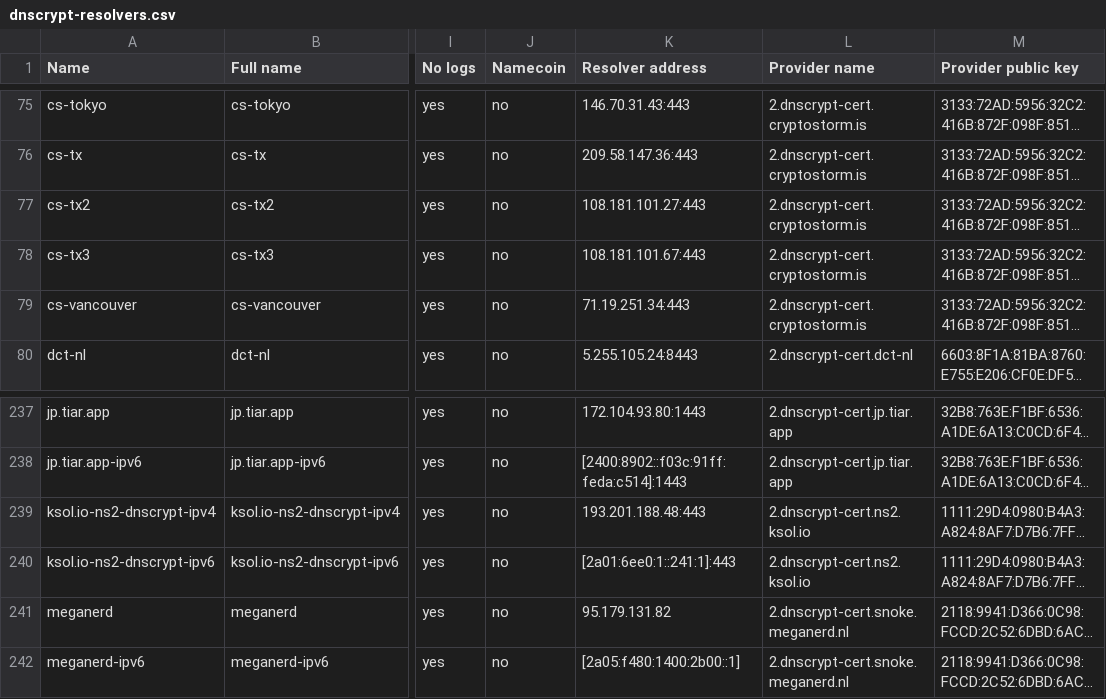
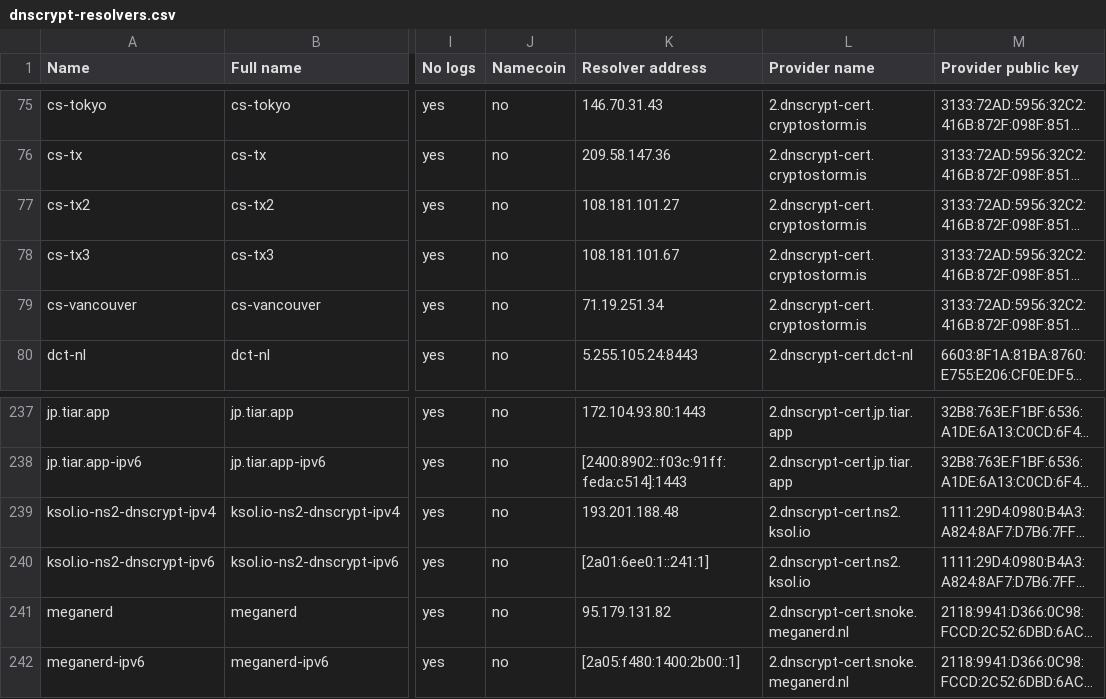
Before and after one commit to DNSCrypt/dnscrypt-resolvers, a CSV file: v1/dnscrypt-resolvers.csv, drawn as a sheet; only a part is shown, gaps mark what is left out; long unchanged cells end in …; the diff covers the shown part only; the diff names each change by its address in the sheet, - before the commit and + after, or states it on an @@ line.

```diff
--- a/v1/dnscrypt-resolvers.csv
+++ b/v1/dnscrypt-resolvers.csv
-K75 (Resolver address): 146.70.31.43:443
+K75 (Resolver address): 146.70.31.43
-K76 (Resolver address): 209.58.147.36:443
+K76 (Resolver address): 209.58.147.36
-K77 (Resolver address): 108.181.101.27:443
+K77 (Resolver address): 108.181.101.27
-K78 (Resolver address): 108.181.101.67:443
+K78 (Resolver address): 108.181.101.67
-K79 (Resolver address): 71.19.251.34:443
+K79 (Resolver address): 71.19.251.34
-K239 (Resolver address): 193.201.188.48:443
+K239 (Resolver address): 193.201.188.48
-K240 (Resolver address): [2a01:6ee0:1::241:1]:443
+K240 (Resolver address): [2a01:6ee0:1::241:1]
```
Also changed, not shown: 52 edited cells elsewhere in this file, 13 other files.
